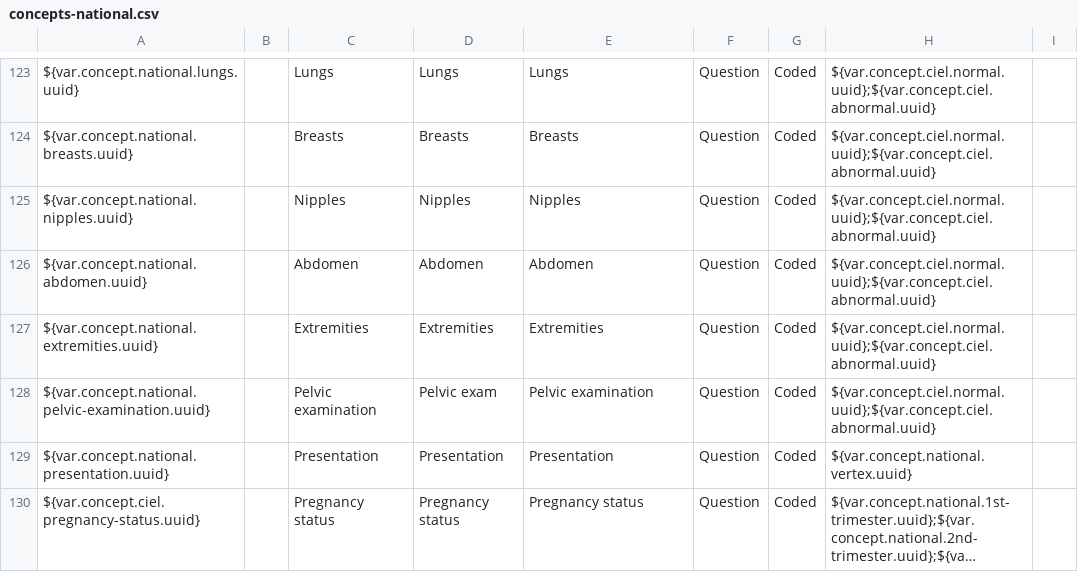
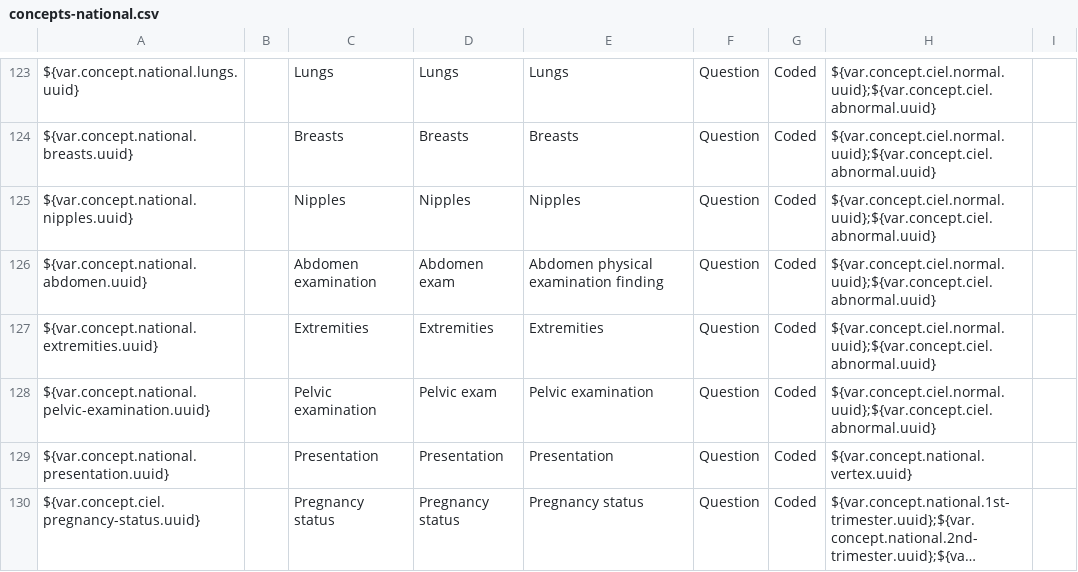
Before and after one commit to IntelliSOFT-Consulting/liberia-emr, a CSV file: content-packages/content-liberia-national/configuration/backend_configuration/concepts/concepts-national.csv, drawn as a sheet; only a part is shown, gaps mark what is left out; long unchanged cells end in ….

```diff
--- a/content-packages/content-liberia-national/configuration/backend_configuration/concepts/concepts-national.csv
+++ b/content-packages/content-liberia-national/configuration/backend_configuration/concepts/concepts-national.csv
@@ -125,3 +125,3 @@ ${var.concept.national.breasts.uuid},,Breasts,Breasts,Breasts,Question,Coded,${v
 ${var.concept.national.nipples.uuid},,Nipples,Nipples,Nipples,Question,Coded,${var.concept.ciel.normal.uuid};${var.concept.ciel.abnormal.uuid},
-${var.concept.national.abdomen.uuid},,Abdomen,Abdomen,Abdomen,Question,Coded,${var.concept.ciel.normal.uuid};${var.concept.ciel.abnormal.uuid},
+${var.concept.national.abdomen.uuid},,Abdomen examination,Abdomen exam,Abdomen physical examination finding,Question,Coded,${var.concept.ciel.normal.uuid};${var.concept.ciel.abnormal.uuid},
 ${var.concept.national.extremities.uuid},,Extremities,Extremities,Extremities,Question,Coded,${var.concept.ciel.normal.uuid};${var.concept.ciel.abnormal.uuid},
```
Also changed, not shown: content-packages/content-liberia-national/configuration/backend_configuration/concepts/concepts-fhir-national.csv, docs/dak/traceability-mch.csv, 3 other files.
